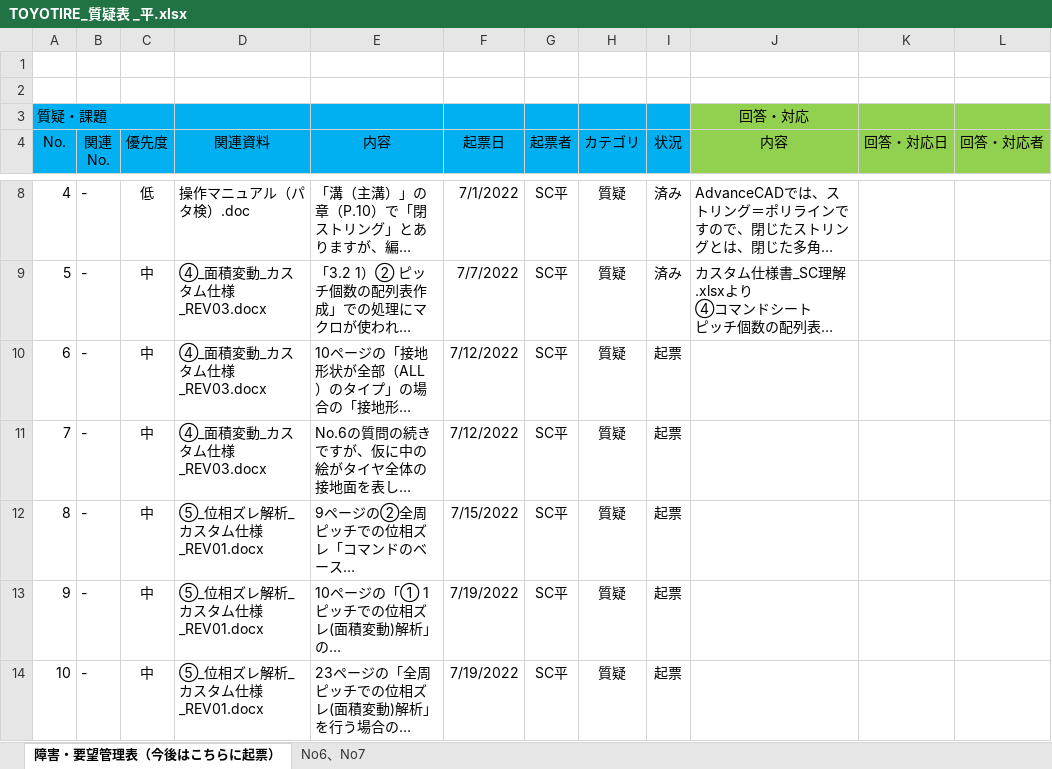
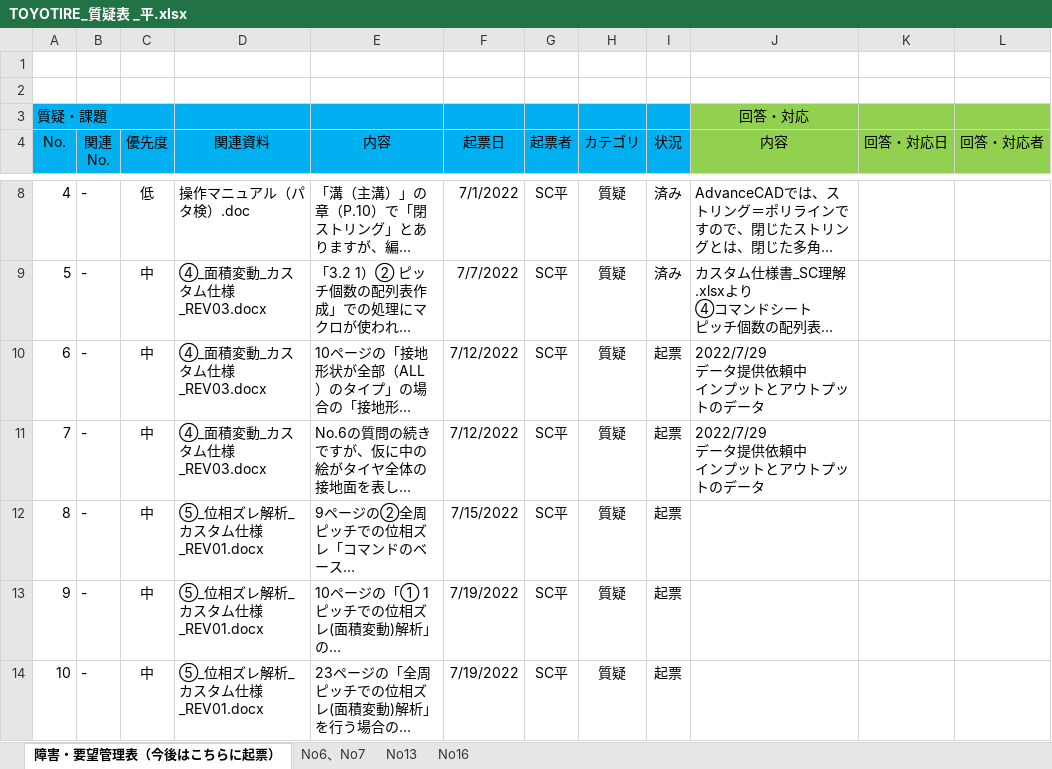
Before and after one commit to ichiro-uehara/TOYOTIRE_BRAND, an Excel workbook: 質疑表/TOYOTIRE_質疑表 _平.xlsx, sheet 障害・要望管理表（今後はこちらに起票）, drawn as a sheet; only a part is shown, gaps mark what is left out; long unchanged cells end in …; values as stored, in another font and other column widths than the file's, no borders; conditional formats not drawn; ↵ is a line break in a cell; the diff covers the shown part only; the diff names each change by its address in the sheet, - before the commit and + after, or states it on an @@ line.

```diff
--- a/質疑表/TOYOTIRE_質疑表 _平.xlsx (sheet 障害・要望管理表（今後はこちらに起票）)
+++ b/質疑表/TOYOTIRE_質疑表 _平.xlsx (sheet 障害・要望管理表（今後はこちらに起票）)
+sheet tab: No13
+sheet tab: No16
-J10:J11 (内容): (empty)
+J10:J11 (内容): 2022/7/29 ↵ データ提供依頼中 ↵ インプットとアウトプットのデータ
```
Also changed, not shown: 52 edited cells elsewhere in this sheet, charts or pictures, 作業報告書/AdvanceCAD⇒AutoCAD移行開発（要件定義）_作業報告書_平.xlsx.
